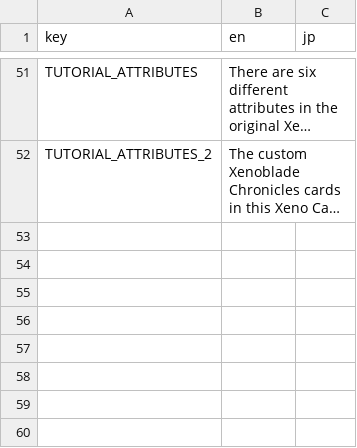
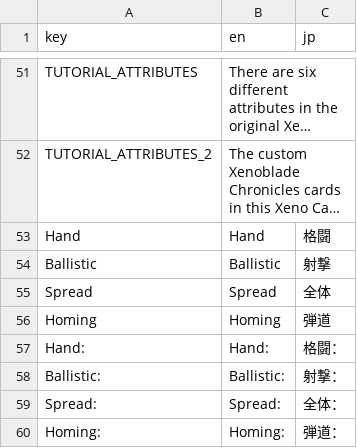
Before and after one commit to Zeathus/xenocard, a CSV file: localization/strings.csv, drawn as a sheet; only a part is shown, gaps mark what is left out; long unchanged cells end in …; the diff names each change by its address in the sheet, - before the commit and + after, or states it on an @@ line.

Commit message:
A few new translation strings

```diff
--- a/localization/strings.csv
+++ b/localization/strings.csv
+row 53: Hand | Hand | 格闘
+row 54: Ballistic | Ballistic | 射撃
+row 55: Spread | Spread | 全体
+row 56: Homing | Homing | 弾道
+row 57: Hand: | Hand: | 格闘：
+row 58: Ballistic: | Ballistic: | 射撃：
+row 59: Spread: | Spread: | 全体：
+row 60: Homing: | Homing: | 弾道：
```
Also changed, not shown: 3 other files.
